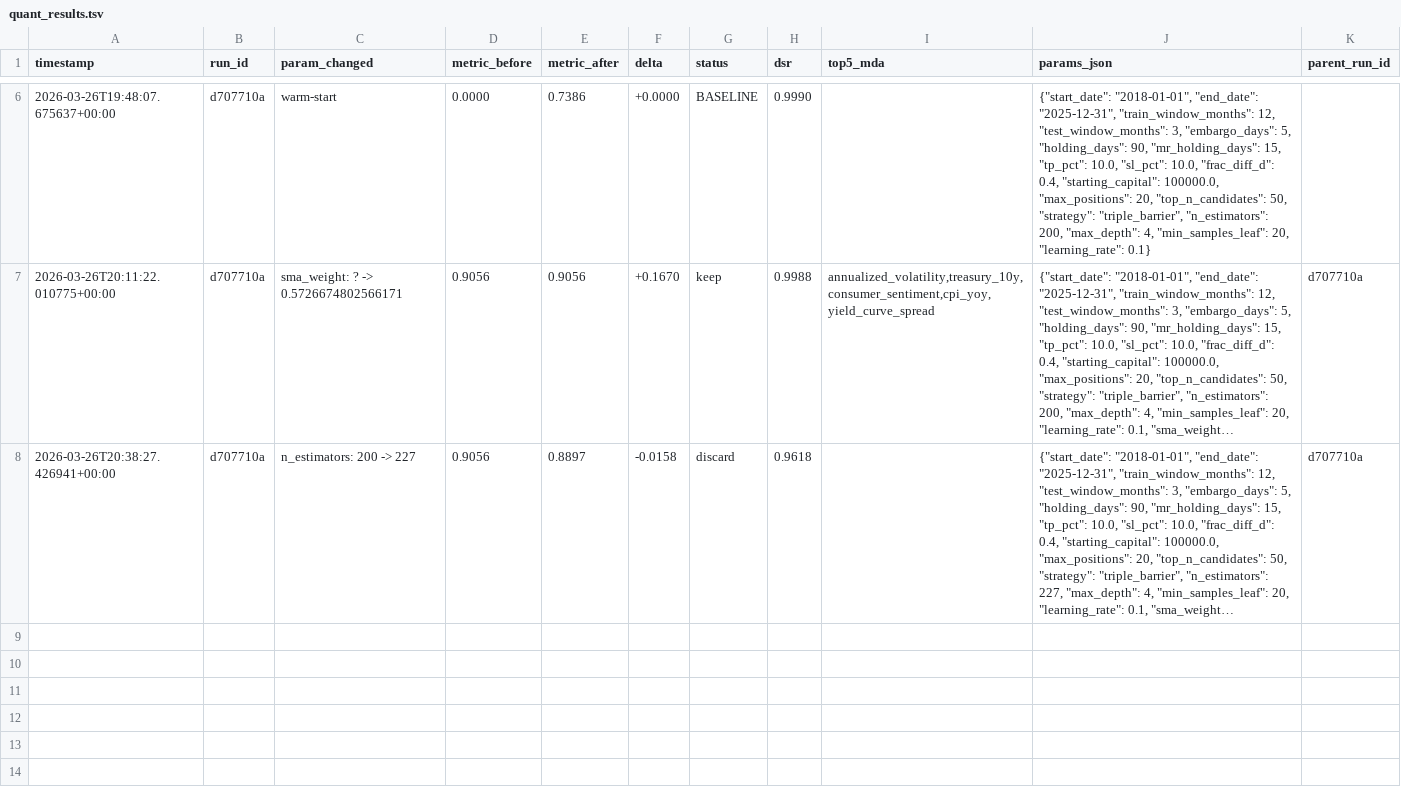
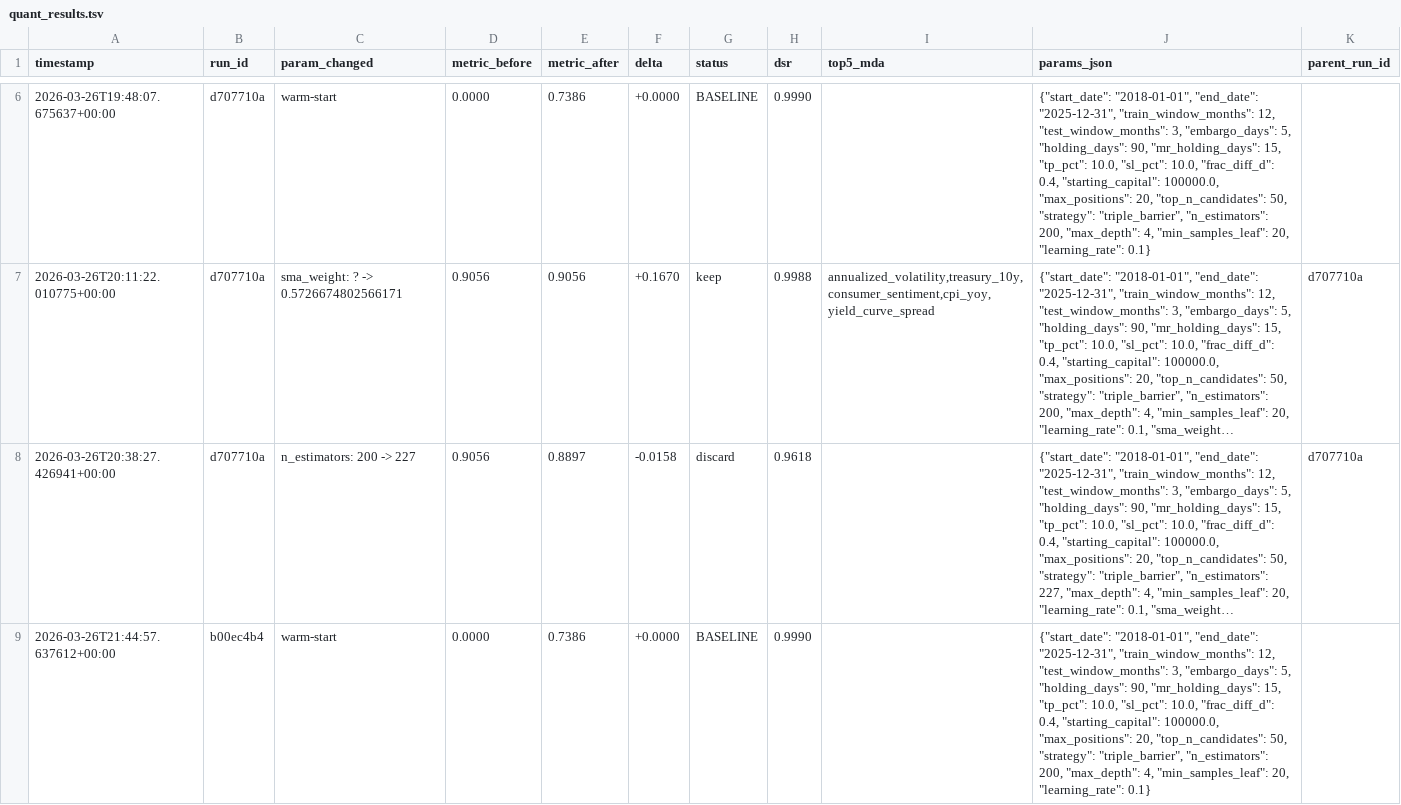
Before and after one commit to pederbkoppang-bit/pyfinagent, a TSV file: backend/backtest/experiments/quant_results.tsv, drawn as a sheet; only a part is shown, gaps mark what is left out; long unchanged cells end in …; the diff names each change by its address in the sheet, - before the commit and + after, or states it on an @@ line.

```diff
--- a/backend/backtest/experiments/quant_results.tsv
+++ b/backend/backtest/experiments/quant_results.tsv
+row 9: 2026-03-26T21:44:57.637612+00:00 | b00ec4b4 | warm-start | 0.0000 | 0.7386 | +0.0000 | BASELINE | 0.9990 |  | {"start_date": "2018-01-01", "end_date": "2025-12-31", "train_window_months": 12, "test_window_months": 3, "embargo_days": 5, "holding_days": 90, "mr_holding_days": 15, "tp_pct": 10.0, "sl_pct": 10.0, "frac_diff_d": 0.4, "starting_capital": 100000.0, "max_positions": 20, "top_n_candidates": 50, "strategy": "triple_barrier", "n_estimators": 200, "max_depth": 4, "min_samples_leaf": 20, "learning_rate": 0.1}
```
